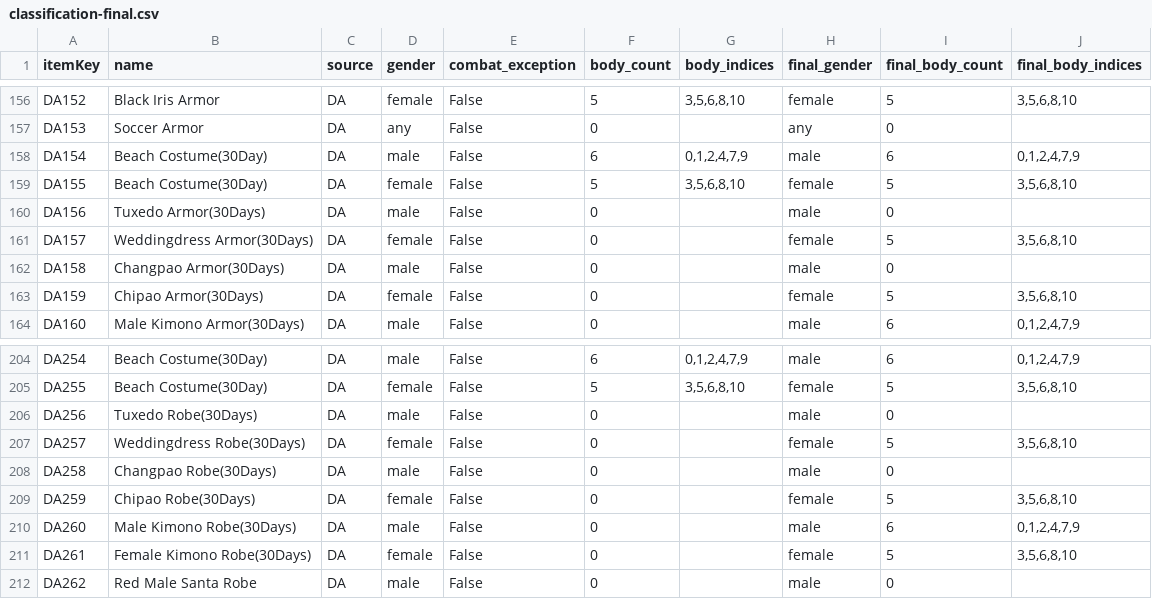
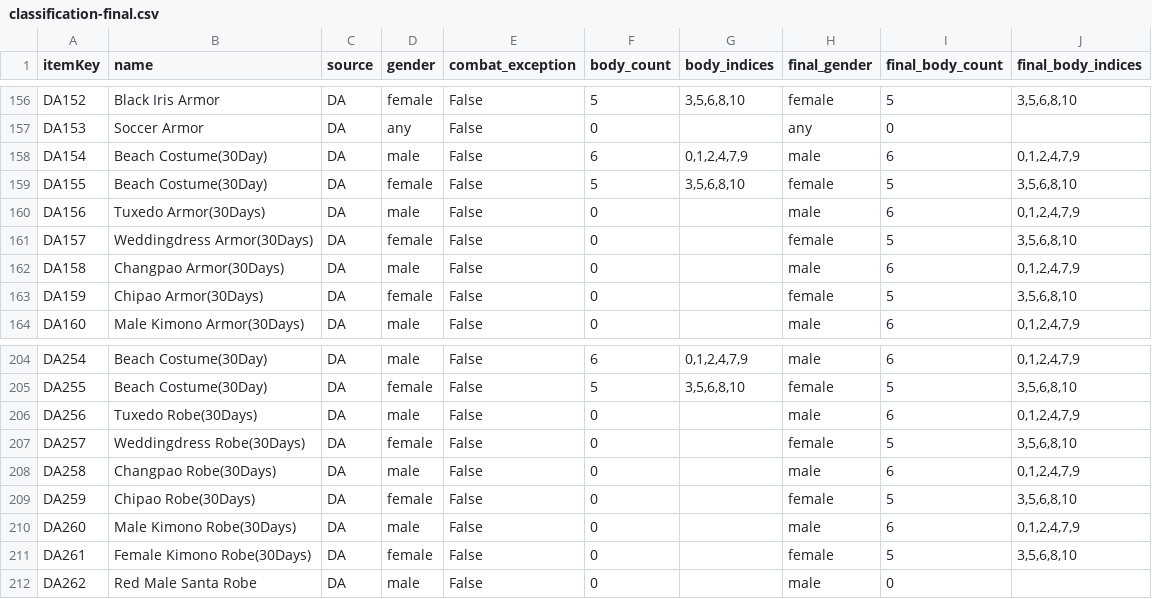
Before and after one commit to bencz-games/Etervale, a CSV file: docs/costumes-audit/classification-final.csv, drawn as a sheet; only a part is shown, gaps mark what is left out.

Commit message:
fix(costumes): map Tuxedo and Changpao male bodies

```diff
--- a/docs/costumes-audit/classification-final.csv
+++ b/docs/costumes-audit/classification-final.csv
@@ -159,5 +159,5 @@ DA154;Beach Costume(30Day);DA;male;False;6;0,1,2,4,7,9;male;6;0,1,2,4,7,9
 DA155;Beach Costume(30Day);DA;female;False;5;3,5,6,8,10;female;5;3,5,6,8,10
-DA156;Tuxedo Armor(30Days);DA;male;False;0;;male;0;
+DA156;Tuxedo Armor(30Days);DA;male;False;0;;male;6;0,1,2,4,7,9
 DA157;Weddingdress Armor(30Days);DA;female;False;0;;female;5;3,5,6,8,10
-DA158;Changpao Armor(30Days);DA;male;False;0;;male;0;
+DA158;Changpao Armor(30Days);DA;male;False;0;;male;6;0,1,2,4,7,9
 DA159;Chipao Armor(30Days);DA;female;False;0;;female;5;3,5,6,8,10
@@ -205,5 +205,5 @@ DA254;Beach Costume(30Day);DA;male;False;6;0,1,2,4,7,9;male;6;0,1,2,4,7,9
 DA255;Beach Costume(30Day);DA;female;False;5;3,5,6,8,10;female;5;3,5,6,8,10
-DA256;Tuxedo Robe(30Days);DA;male;False;0;;male;0;
+DA256;Tuxedo Robe(30Days);DA;male;False;0;;male;6;0,1,2,4,7,9
 DA257;Weddingdress Robe(30Days);DA;female;False;0;;female;5;3,5,6,8,10
-DA258;Changpao Robe(30Days);DA;male;False;0;;male;0;
+DA258;Changpao Robe(30Days);DA;male;False;0;;male;6;0,1,2,4,7,9
 DA259;Chipao Robe(30Days);DA;female;False;0;;female;5;3,5,6,8,10
```
Also changed, not shown: 6 other files.
